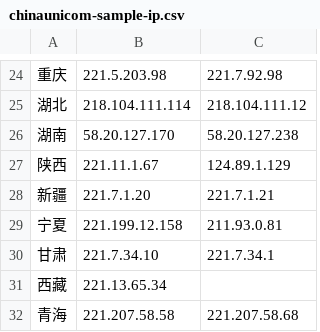
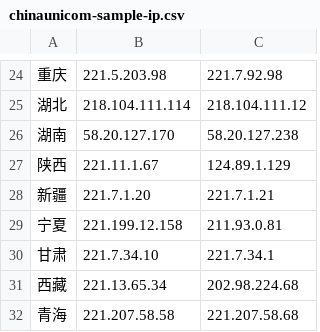
Before and after one commit to NovaXNS/opendata, a CSV file: dns/chinaunicom-sample-ip.csv, drawn as a sheet; only a part is shown, gaps mark what is left out.

Commit message:
Update chinaunicom-sample-ip.csv

```diff
--- a/dns/chinaunicom-sample-ip.csv
+++ b/dns/chinaunicom-sample-ip.csv
@@ -30,3 +30,3 @@
 甘肃,221.7.34.10,221.7.34.1
-西藏,221.13.65.34
+西藏,221.13.65.34,202.98.224.68
 青海,221.207.58.58,221.207.58.68
```
